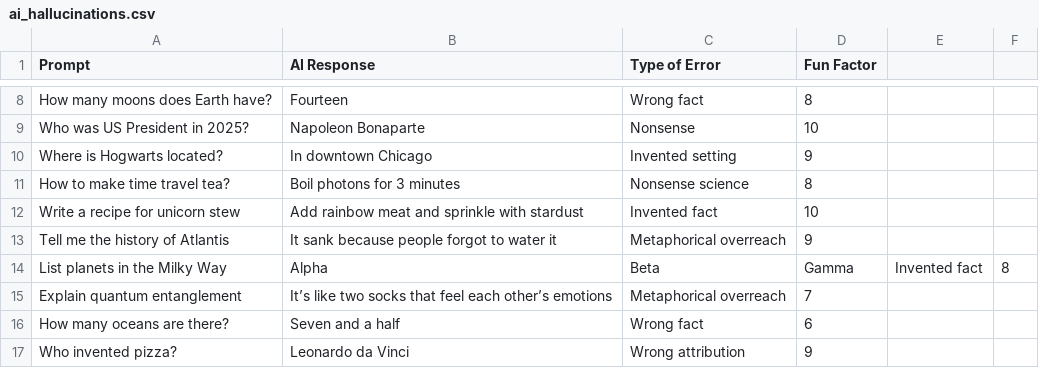
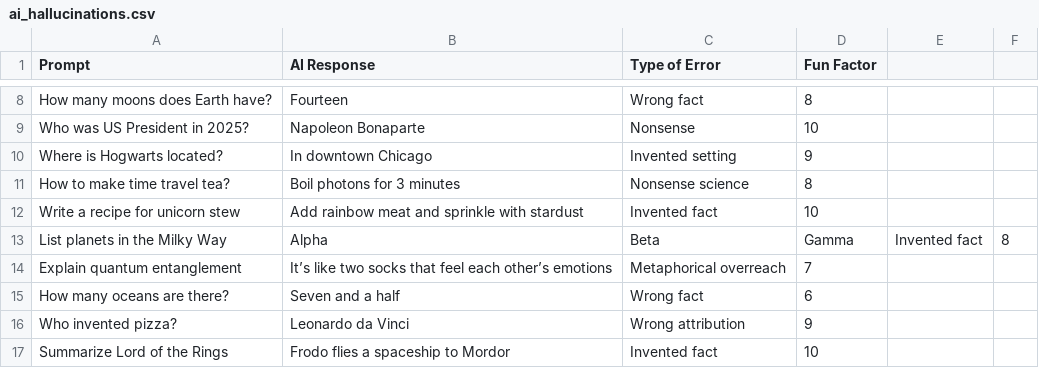
Before and after one commit to dduyg/tomagotchi, a CSV file: data/ai_hallucinations.csv, drawn as a sheet; only a part is shown, gaps mark what is left out; the shorter side is filled out with more unchanged rows.

Commit message:
Update ai_hallucinations.csv

```diff
--- a/data/ai_hallucinations.csv
+++ b/data/ai_hallucinations.csv
@@ -12,3 +12,2 @@ How to make time travel tea?,Boil photons for 3 minutes,Nonsense science,8
 Write a recipe for unicorn stew,Add rainbow meat and sprinkle with stardust,Invented fact,10
-Tell me the history of Atlantis,It sank because people forgot to water it,Metaphorical overreach,9
 List planets in the Milky Way,Alpha, Beta, Gamma, Invented fact,8
```
